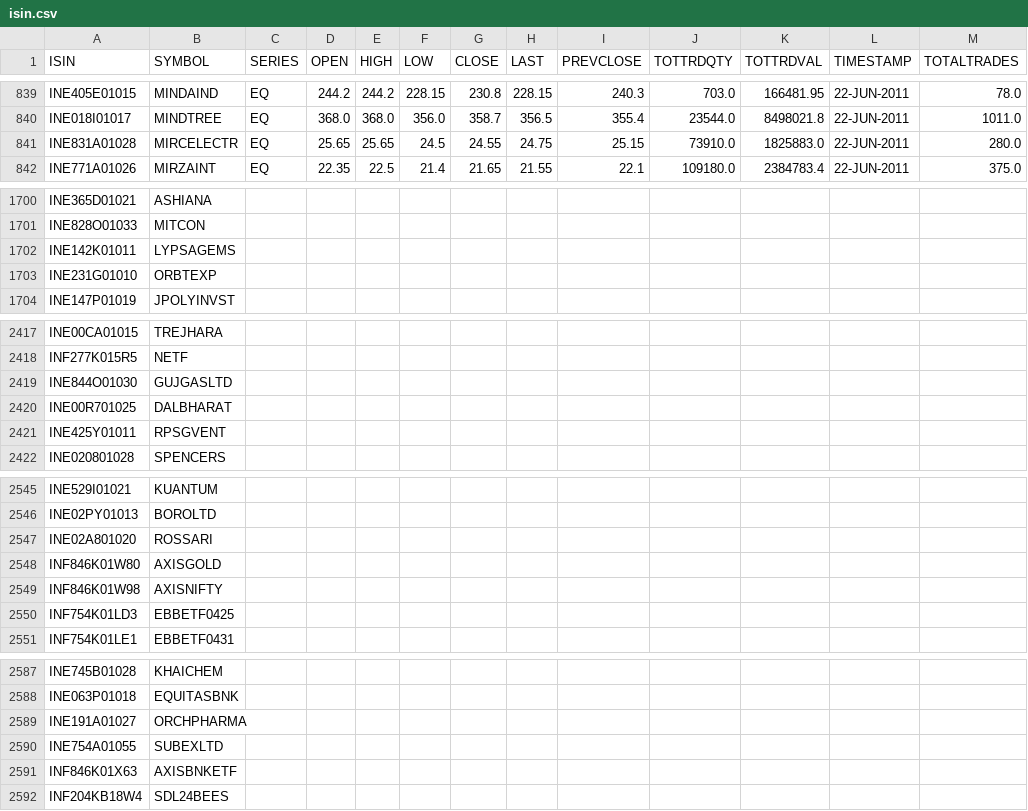
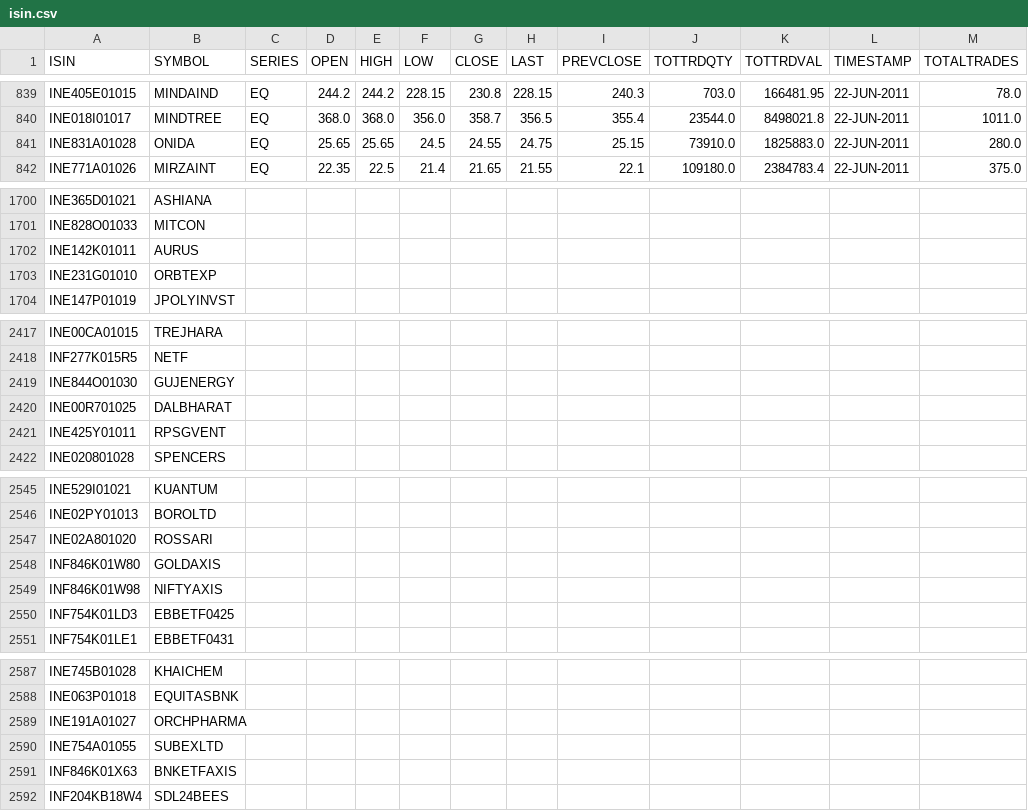
Before and after one commit to BennyThadikaran/eod2_utils, a CSV file: src/actions/isin.csv, drawn as a sheet; only a part is shown, gaps mark what is left out; the diff covers the shown part only; the diff names each change by its address in the sheet, - before the commit and + after, or states it on an @@ line.

```diff
--- a/src/actions/isin.csv
+++ b/src/actions/isin.csv
-B841 (SYMBOL): MIRCELECTR
+B841 (SYMBOL): ONIDA
-B1702 (SYMBOL): LYPSAGEMS
+B1702 (SYMBOL): AURUS
-B2419 (SYMBOL): GUJGASLTD
+B2419 (SYMBOL): GUJENERGY
-B2548 (SYMBOL): AXISGOLD
+B2548 (SYMBOL): GOLDAXIS
-B2549 (SYMBOL): AXISNIFTY
+B2549 (SYMBOL): NIFTYAXIS
-B2591 (SYMBOL): AXISBNKETF
+B2591 (SYMBOL): BNKETFAXIS
```
Also changed, not shown: 49 added rows and 8 edited cells elsewhere in this file, 2 other files.
